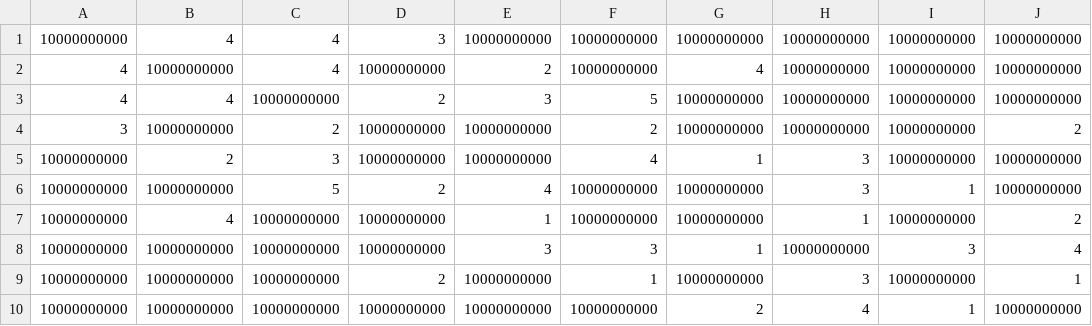
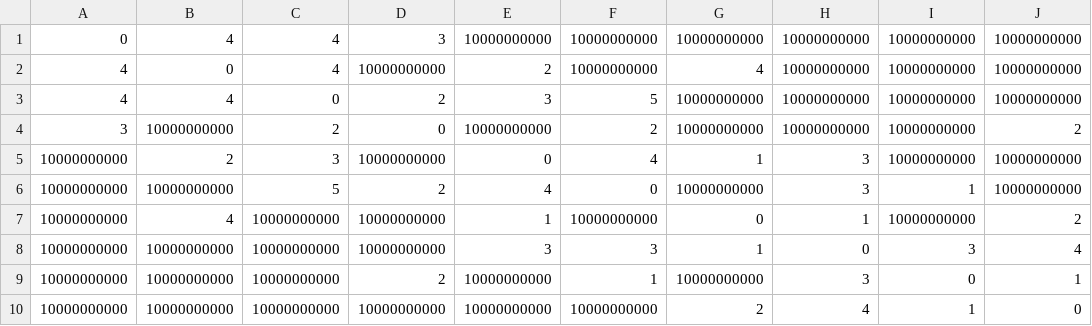
Before and after one commit to davidlefebvre19/math_discrete, a CSV file: data.csv, drawn as a sheet.

Commit message:
Le cout d'aller d'un noeud a lui meme est de

```diff
--- a/data.csv
+++ b/data.csv
@@ -1,10 +1,10 @@
-10000000000,4,4,3,10000000000,10000000000,10000000000,10000000000,10000000000,10000000000
-4,10000000000,4,10000000000,2,10000000000,4,10000000000,10000000000,10000000000
-4,4,10000000000,2,3,5,10000000000,10000000000,10000000000,10000000000
-3,10000000000,2,10000000000,10000000000,2,10000000000,10000000000,10000000000,2
-10000000000,2,3,10000000000,10000000000,4,1,3,10000000000,10000000000
-10000000000,10000000000,5,2,4,10000000000,10000000000,3,1,10000000000
-10000000000,4,10000000000,10000000000,1,10000000000,10000000000,1,10000000000,2
-10000000000,10000000000,10000000000,10000000000,3,3,1,10000000000,3,4
-10000000000,10000000000,10000000000,2,10000000000,1,10000000000,3,10000000000,1
-10000000000,10000000000,10000000000,10000000000,10000000000,10000000000,2,4,1,10000000000
+0,4,4,3,10000000000,10000000000,10000000000,10000000000,10000000000,10000000000
+4,0,4,10000000000,2,10000000000,4,10000000000,10000000000,10000000000
+4,4,0,2,3,5,10000000000,10000000000,10000000000,10000000000
+3,10000000000,2,0,10000000000,2,10000000000,10000000000,10000000000,2
+10000000000,2,3,10000000000,0,4,1,3,10000000000,10000000000
+10000000000,10000000000,5,2,4,0,10000000000,3,1,10000000000
+10000000000,4,10000000000,10000000000,1,10000000000,0,1,10000000000,2
+10000000000,10000000000,10000000000,10000000000,3,3,1,0,3,4
+10000000000,10000000000,10000000000,2,10000000000,1,10000000000,3,0,1
+10000000000,10000000000,10000000000,10000000000,10000000000,10000000000,2,4,1,0
```
